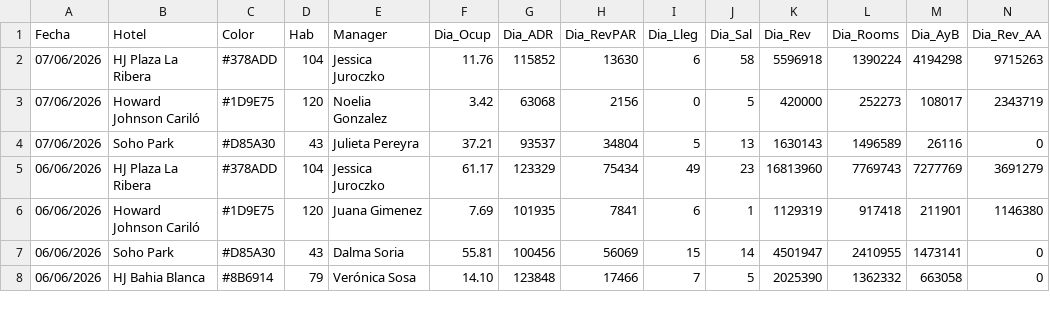
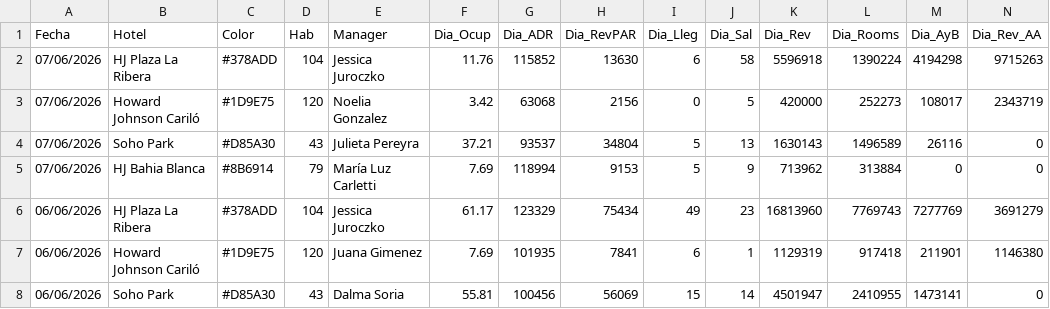
Before and after one commit to GTHHotelero/gth-dashboard, a CSV file: datos.csv, drawn as a sheet; only a part is shown; the shorter side is filled out with more unchanged rows; rows hold the shown columns only; the diff names each change by its address in the sheet, - before the commit and + after, or states it on an @@ line.

Commit message:
GTH · 08/06/2026 · auto

```diff
--- a/datos.csv
+++ b/datos.csv
+row 5: 07/06/2026 | HJ Bahia Blanca | #8B6914 | 79 | María Luz Carletti | 7.69 | 118994 | 9153 | 5 | 9 | 713962 | 313884 | 0 | 0
```
